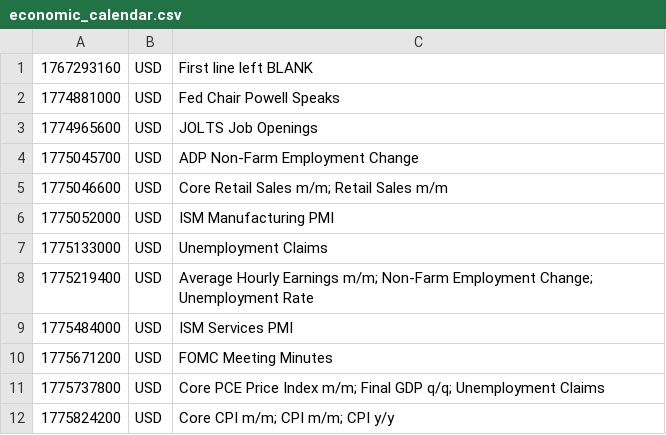
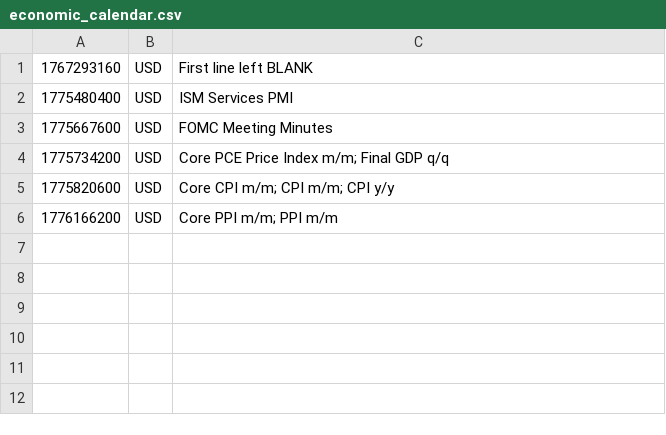
Before and after one commit to PatrickTata/HIN, a CSV file: economic_calendar.csv, drawn as a sheet.

Commit message:
Add files via upload

```diff
--- a/economic_calendar.csv
+++ b/economic_calendar.csv
@@ -1,12 +1,6 @@
 1767293160,USD,First line left BLANK
-1774881000,USD,Fed Chair Powell Speaks
-1774965600,USD,JOLTS Job Openings
-1775045700,USD,ADP Non-Farm Employment Change
-1775046600,USD,Core Retail Sales m/m; Retail Sales m/m
-1775052000,USD,ISM Manufacturing PMI
-1775133000,USD,Unemployment Claims
-1775219400,USD,Average Hourly Earnings m/m; Non-Farm Employment Change; Unemployment Rate
-1775484000,USD,ISM Services PMI
-1775671200,USD,FOMC Meeting Minutes
-1775737800,USD,Core PCE Price Index m/m; Final GDP q/q; Unemployment Claims
-1775824200,USD,Core CPI m/m; CPI m/m; CPI y/y
+1775480400,USD,ISM Services PMI
+1775667600,USD,FOMC Meeting Minutes
+1775734200,USD,Core PCE Price Index m/m; Final GDP q/q
+1775820600,USD,Core CPI m/m; CPI m/m; CPI y/y
+1776166200,USD,Core PPI m/m; PPI m/m
```
